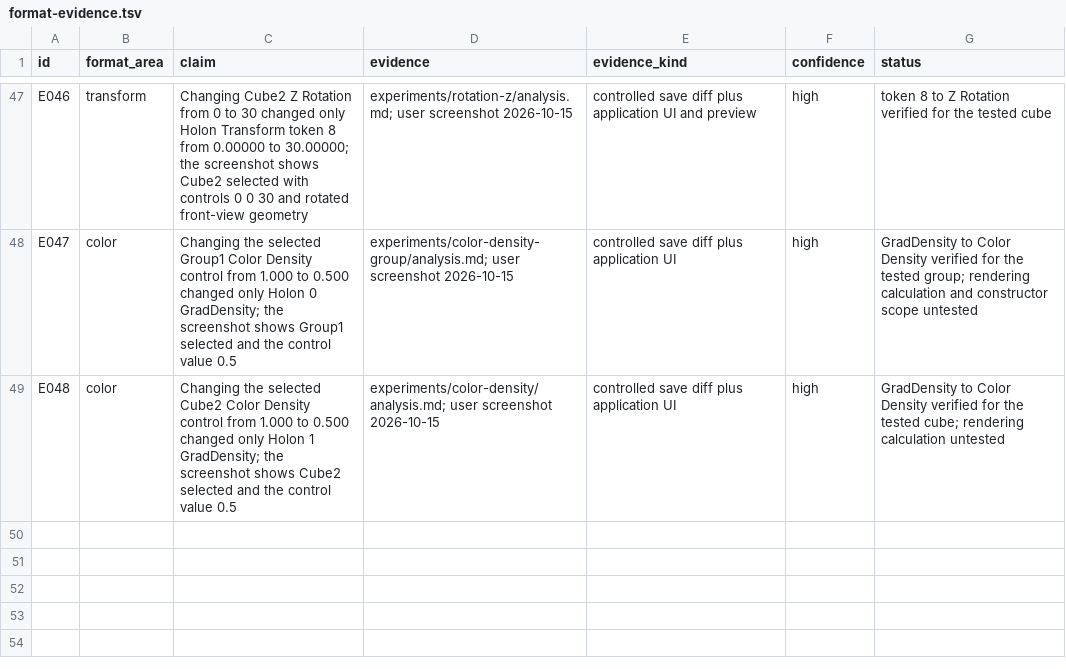
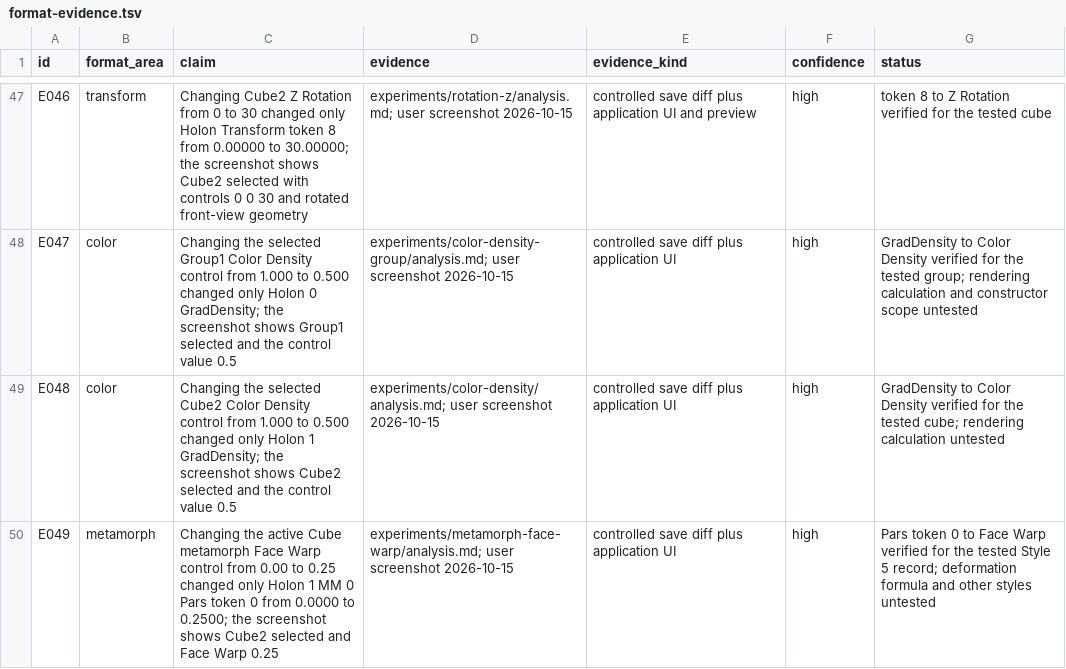
Before and after one commit to dmonachello/xenoAi, a TSV file: docs/format-evidence.tsv, drawn as a sheet; only a part is shown, gaps mark what is left out; the diff names each change by its address in the sheet, - before the commit and + after, or states it on an @@ line.

Commit message:
test: map cube face warp parameter

```diff
--- a/docs/format-evidence.tsv
+++ b/docs/format-evidence.tsv
+row 50: E049 | metamorph | Changing the active Cube metamorph Face Warp control from 0.00 to 0.25 changed only Holon 1 MM 0 Pars token 0 from 0.0000 to 0.2500; the screenshot shows Cube2 selected and Face Warp 0.25 | experiments/metamorph-face-warp/analysis.md; user screenshot 2026-10-15 | controlled save diff plus application UI | high | Pars token 0 to Face Warp verified for the tested Style 5 record; deformation formula and other styles untested
```
Also changed, not shown: decisions.tsv, 6 other files.
